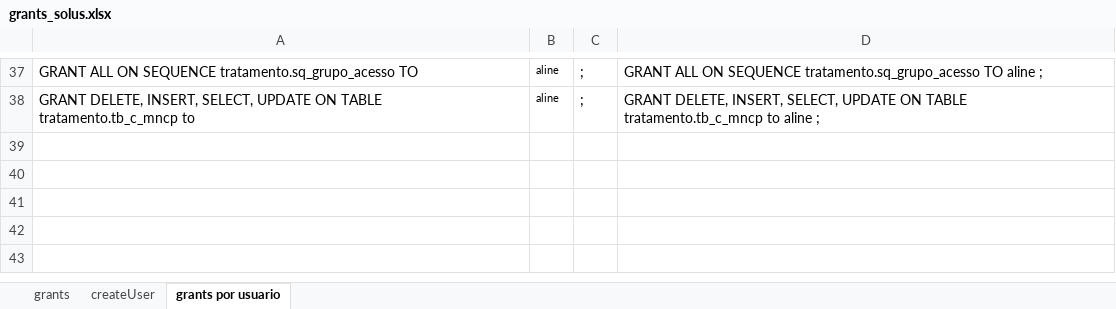
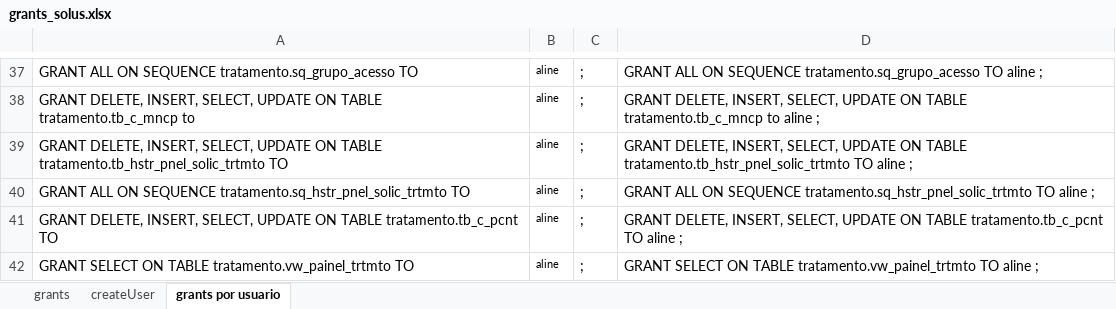
Before and after one commit to evaldo/solusremoto, an Excel workbook: script_base_dados/grants_solus.xlsx, sheet grants por usuario, drawn as a sheet; only a part is shown, gaps mark what is left out; values as stored, in another font and other column widths than the file's, no borders; the diff names each change by its address in the sheet, - before the commit and + after, or states it on an @@ line.

```diff
--- a/script_base_dados/grants_solus.xlsx (sheet grants por usuario)
+++ b/script_base_dados/grants_solus.xlsx (sheet grants por usuario)
+row 39: GRANT DELETE, INSERT, SELECT, UPDATE ON TABLE tratamento.tb_hstr_pnel_solic_trtmto TO | aline | ; | GRANT DELETE, INSERT, SELECT, UPDATE ON TABLE tratamento.tb_hstr_pnel_solic_trtmto TO aline ;
+row 40: GRANT ALL ON SEQUENCE tratamento.sq_hstr_pnel_solic_trtmto TO | aline | ; | GRANT ALL ON SEQUENCE tratamento.sq_hstr_pnel_solic_trtmto TO aline ;
+row 41: GRANT DELETE, INSERT, SELECT, UPDATE ON TABLE tratamento.tb_c_pcnt TO | aline | ; | GRANT DELETE, INSERT, SELECT, UPDATE ON TABLE tratamento.tb_c_pcnt TO aline ;
+row 42: GRANT SELECT ON TABLE tratamento.vw_painel_trtmto TO | aline | ; | GRANT SELECT ON TABLE tratamento.vw_painel_trtmto TO aline ;
```
Also changed, not shown: 4 other files.
